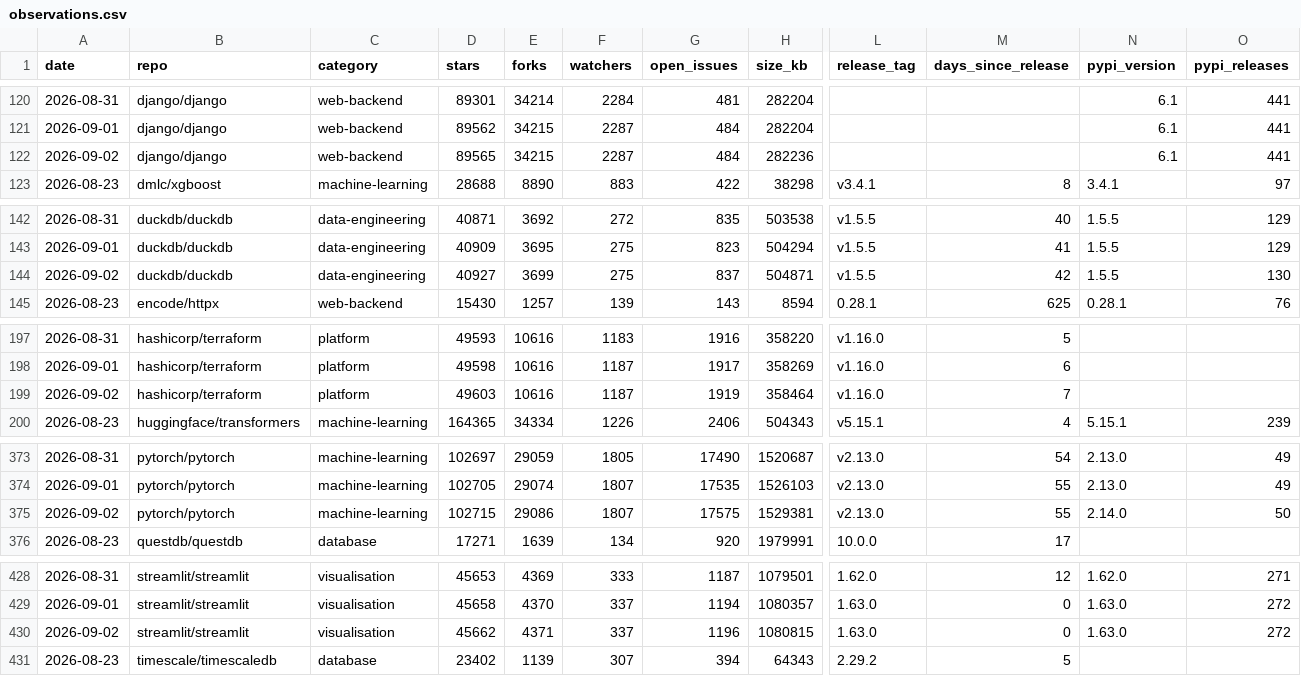
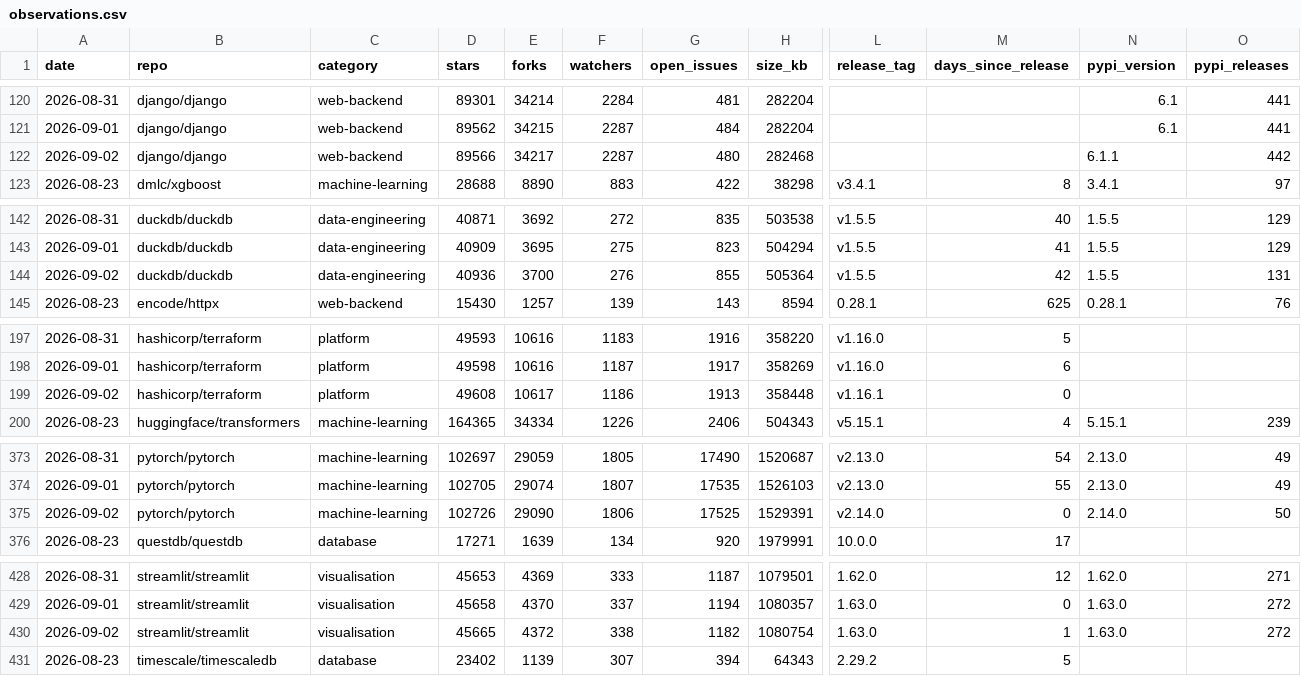
Before and after one commit to Amirzamani1l/oss-momentum, a CSV file: data/observations.csv, drawn as a sheet; only a part is shown, gaps mark what is left out; the diff covers the shown part only; the diff names each change by its address in the sheet, - before the commit and + after, or states it on an @@ line.

Commit message:
data: 2026-09-02 snapshot (42 projects, +372 stars, fastapi leading) (#40)

```diff
--- a/data/observations.csv
+++ b/data/observations.csv
-D122 (stars): 89565
+D122 (stars): 89566
-E122 (forks): 34215
+E122 (forks): 34217
-G122 (open_issues): 484
+G122 (open_issues): 480
-H122 (size_kb): 282236
+H122 (size_kb): 282468
-N122 (pypi_version): 6.1
+N122 (pypi_version): 6.1.1
-O122 (pypi_releases): 441
+O122 (pypi_releases): 442
-D144 (stars): 40927
+D144 (stars): 40936
-E144 (forks): 3699
+E144 (forks): 3700
-F144 (watchers): 275
+F144 (watchers): 276
-G144 (open_issues): 837
+G144 (open_issues): 855
-H144 (size_kb): 504871
+H144 (size_kb): 505364
-O144 (pypi_releases): 130
+O144 (pypi_releases): 131
-D199 (stars): 49603
+D199 (stars): 49608
-E199 (forks): 10616
+E199 (forks): 10617
-F199 (watchers): 1187
+F199 (watchers): 1186
-G199 (open_issues): 1919
+G199 (open_issues): 1913
-H199 (size_kb): 358464
+H199 (size_kb): 358448
-L199 (release_tag): v1.16.0
+L199 (release_tag): v1.16.1
-M199 (days_since_release): 7
+M199 (days_since_release): 0
-D375 (stars): 102715
+D375 (stars): 102726
-E375 (forks): 29086
+E375 (forks): 29090
-F375 (watchers): 1807
+F375 (watchers): 1806
-G375 (open_issues): 17575
+G375 (open_issues): 17525
-H375 (size_kb): 1529381
+H375 (size_kb): 1529391
-L375 (release_tag): v2.13.0
+L375 (release_tag): v2.14.0
-M375 (days_since_release): 55
+M375 (days_since_release): 0
-D430 (stars): 45662
+D430 (stars): 45665
-E430 (forks): 4371
+E430 (forks): 4372
-F430 (watchers): 337
+F430 (watchers): 338
-G430 (open_issues): 1196
+G430 (open_issues): 1182
-H430 (size_kb): 1080815
+H430 (size_kb): 1080754
-M430 (days_since_release): 0
+M430 (days_since_release): 1
```
Also changed, not shown: 119 edited cells elsewhere in this file, 36 other files.
